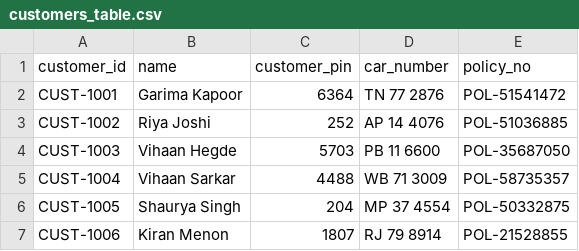
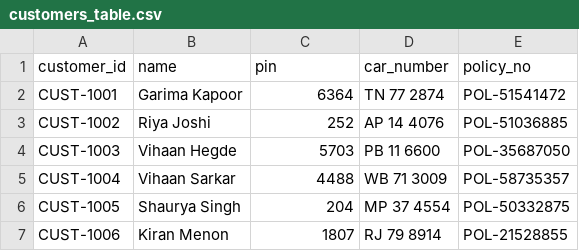
Before and after one commit to SaranshGupta17/Insure-AI, a CSV file: dataset/customers_table.csv, drawn as a sheet; only a part is shown.

```diff
--- a/dataset/customers_table.csv
+++ b/dataset/customers_table.csv
@@ -1,3 +1,3 @@
-customer_id,name,customer_pin,car_number,policy_no
-CUST-1001,Garima Kapoor,6364,TN 77 2876,POL-51541472
+customer_id,name,pin,car_number,policy_no
+CUST-1001,Garima Kapoor,6364,TN 77 2874,POL-51541472
 CUST-1002,Riya Joshi,252,AP 14 4076,POL-51036885
```
Also changed, not shown: 17 other files.
